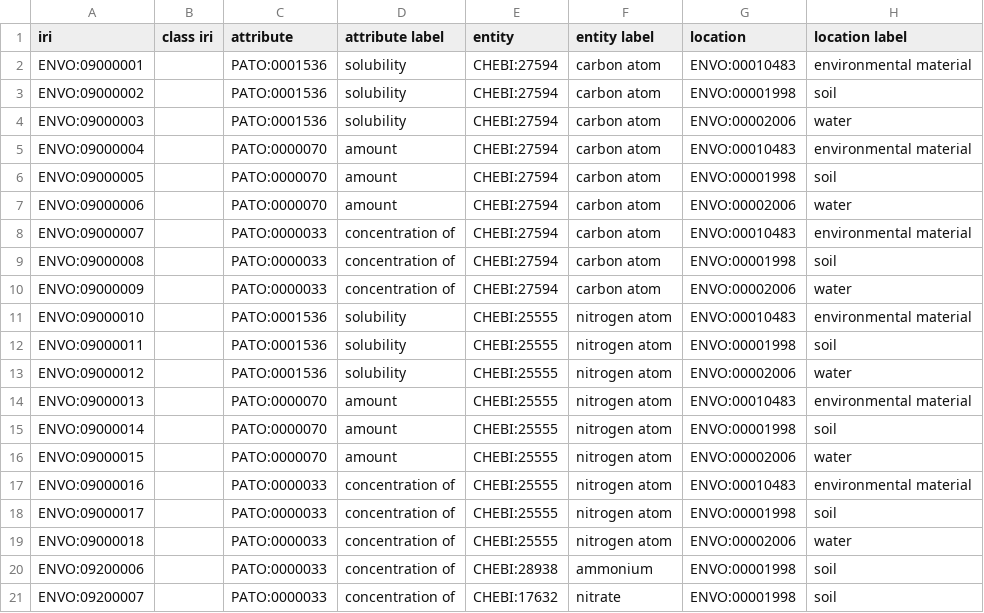
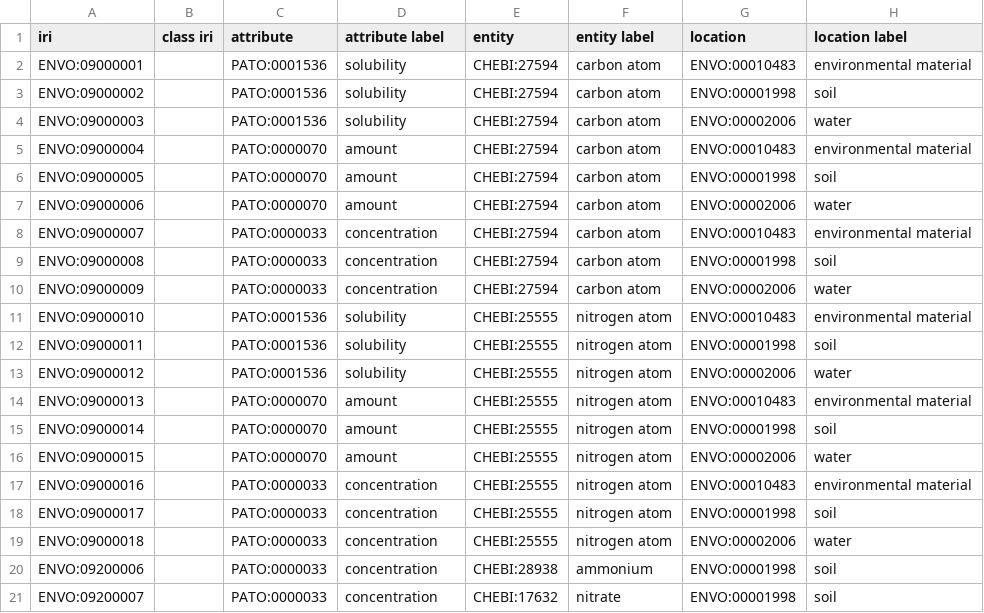
Before and after one commit to EnvironmentOntology/envo, a CSV file: src/envo/modules/entity_attribute_location.csv, drawn as a sheet.

Commit message:
Overriding the label for PATO relational qualities since these don't play with the design pattern lexical generation rules.
This isn't an ideal solution, as we are effectively maintaining
our own lexical variant of PATO. Currently regexes are being worked
into the DOSDP framework

See https://github.com/INCATools/dosdp-tools/issues/21

Once this is mature we can return to this

(Also the PATO naming is just weird... my fault)

```diff
--- a/src/envo/modules/entity_attribute_location.csv
+++ b/src/envo/modules/entity_attribute_location.csv
@@ -7,5 +7,5 @@ ENVO:09000005,,PATO:0000070,amount,CHEBI:27594,carbon atom,ENVO:00001998,soil
 ENVO:09000006,,PATO:0000070,amount,CHEBI:27594,carbon atom,ENVO:00002006,water
-ENVO:09000007,,PATO:0000033,concentration of,CHEBI:27594,carbon atom,ENVO:00010483,environmental material
-ENVO:09000008,,PATO:0000033,concentration of,CHEBI:27594,carbon atom,ENVO:00001998,soil
-ENVO:09000009,,PATO:0000033,concentration of,CHEBI:27594,carbon atom,ENVO:00002006,water
+ENVO:09000007,,PATO:0000033,concentration,CHEBI:27594,carbon atom,ENVO:00010483,environmental material
+ENVO:09000008,,PATO:0000033,concentration,CHEBI:27594,carbon atom,ENVO:00001998,soil
+ENVO:09000009,,PATO:0000033,concentration,CHEBI:27594,carbon atom,ENVO:00002006,water
 ENVO:09000010,,PATO:0001536,solubility,CHEBI:25555,nitrogen atom,ENVO:00010483,environmental material
@@ -16,6 +16,6 @@ ENVO:09000014,,PATO:0000070,amount,CHEBI:25555,nitrogen atom,ENVO:00001998,soil
 ENVO:09000015,,PATO:0000070,amount,CHEBI:25555,nitrogen atom,ENVO:00002006,water
-ENVO:09000016,,PATO:0000033,concentration of,CHEBI:25555,nitrogen atom,ENVO:00010483,environmental material
-ENVO:09000017,,PATO:0000033,concentration of,CHEBI:25555,nitrogen atom,ENVO:00001998,soil
-ENVO:09000018,,PATO:0000033,concentration of,CHEBI:25555,nitrogen atom,ENVO:00002006,water
-ENVO:09200006,,PATO:0000033,concentration of,CHEBI:28938,ammonium,ENVO:00001998,soil
-ENVO:09200007,,PATO:0000033,concentration of,CHEBI:17632,nitrate,ENVO:00001998,soil
+ENVO:09000016,,PATO:0000033,concentration,CHEBI:25555,nitrogen atom,ENVO:00010483,environmental material
+ENVO:09000017,,PATO:0000033,concentration,CHEBI:25555,nitrogen atom,ENVO:00001998,soil
+ENVO:09000018,,PATO:0000033,concentration,CHEBI:25555,nitrogen atom,ENVO:00002006,water
+ENVO:09200006,,PATO:0000033,concentration,CHEBI:28938,ammonium,ENVO:00001998,soil
+ENVO:09200007,,PATO:0000033,concentration,CHEBI:17632,nitrate,ENVO:00001998,soil
```
